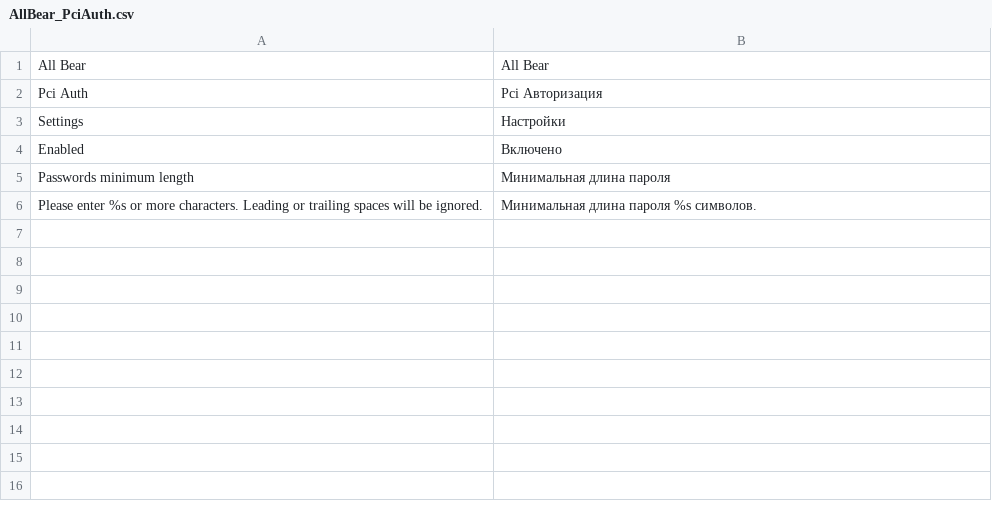
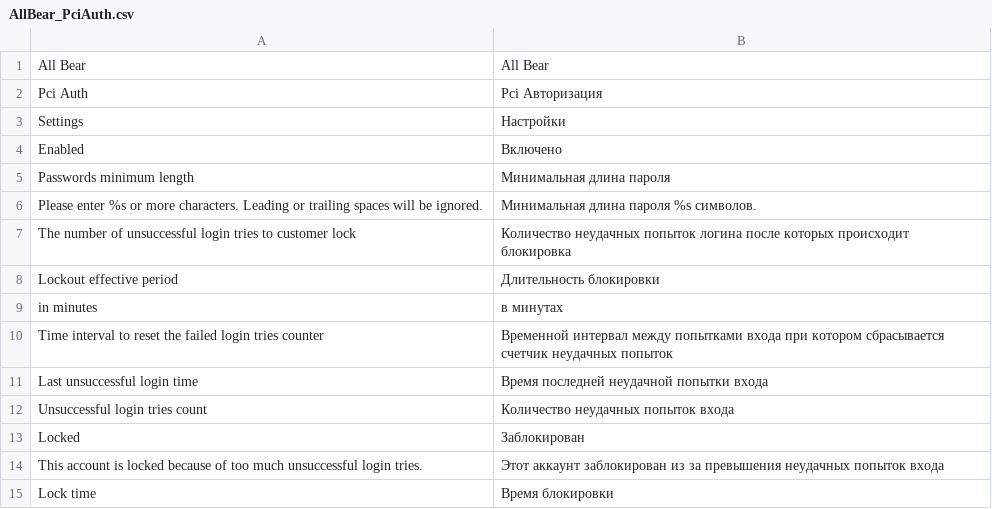
Before and after one commit to all-bear/magento.pci_password, a CSV file: app/locale/ru_RU/AllBear_PciAuth.csv, drawn as a sheet; the diff names each change by its address in the sheet, - before the commit and + after, or states it on an @@ line.

Commit message:
add Maximum invalid login attempts and Lockout effective period features

```diff
--- a/app/locale/ru_RU/AllBear_PciAuth.csv
+++ b/app/locale/ru_RU/AllBear_PciAuth.csv
+row 7: The number of unsuccessful login tries to customer lock | Количество неудачных попыток логина после которых происходит блокировка
+row 8: Lockout effective period | Длительность блокировки
+row 9: in minutes | в минутах
+row 10: Time interval to reset the failed login tries counter | Временной интервал между попытками входа при котором сбрасывается счетчик неудачных попыток
+row 11: Last unsuccessful login time | Время последней неудачной попытки входа
+row 12: Unsuccessful login tries count | Количество неудачных попыток входа
+row 13: Locked | Заблокирован
+row 14: This account is locked because of too much unsuccessful login tries. | Этот аккаунт заблокирован из за превышения неудачных попыток входа
+row 15: Lock time | Время блокировки
```
Also changed, not shown: app/locale/en_US/AllBear_PciAuth.csv, 6 other files.
